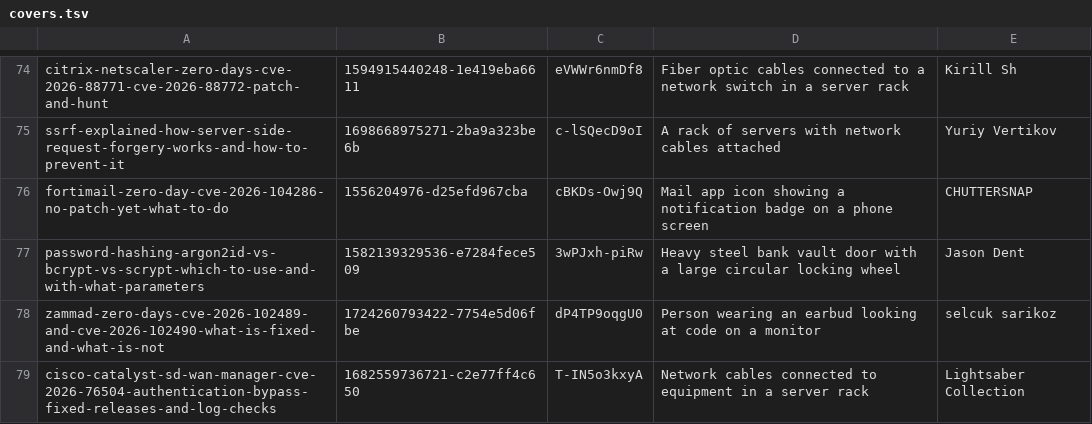
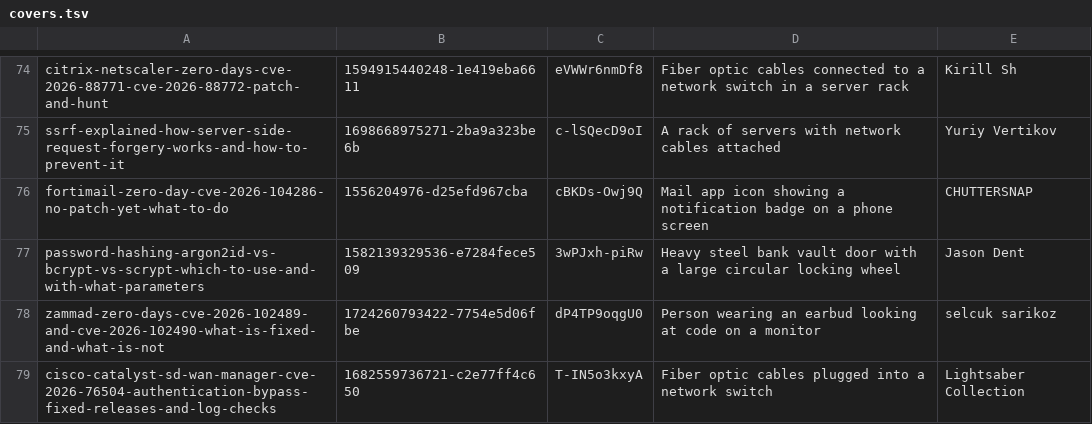
Before and after one commit to tehseensahab/firewall, a TSV file: scripts/covers.tsv, drawn as a sheet; only a part is shown, gaps mark what is left out.

```diff
--- a/scripts/covers.tsv
+++ b/scripts/covers.tsv
@@ -78,2 +78,2 @@ password-hashing-argon2id-vs-bcrypt-vs-scrypt-which-to-use-and-with-what-paramet
 zammad-zero-days-cve-2026-102489-and-cve-2026-102490-what-is-fixed-and-what-is-not	1724260793422-7754e5d06fbe	dP4TP9oqgU0	Person wearing an earbud looking at code on a monitor	selcuk sarikoz
-cisco-catalyst-sd-wan-manager-cve-2026-76504-authentication-bypass-fixed-releases-and-log-checks	1682559736721-c2e77ff4c650	T-IN5o3kxyA	Network cables connected to equipment in a server rack	Lightsaber Collection
+cisco-catalyst-sd-wan-manager-cve-2026-76504-authentication-bypass-fixed-releases-and-log-checks	1682559736721-c2e77ff4c650	T-IN5o3kxyA	Fiber optic cables plugged into a network switch	Lightsaber Collection
```
Also changed, not shown: 1 other file.
